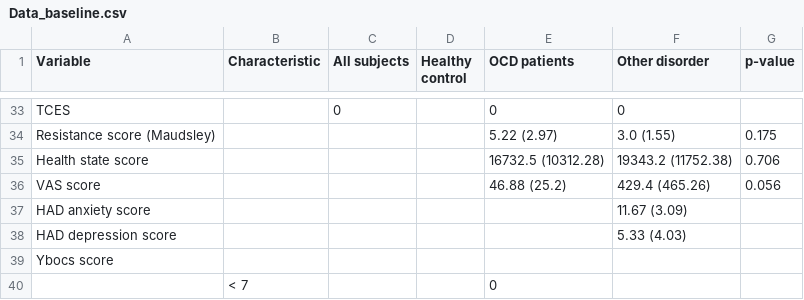
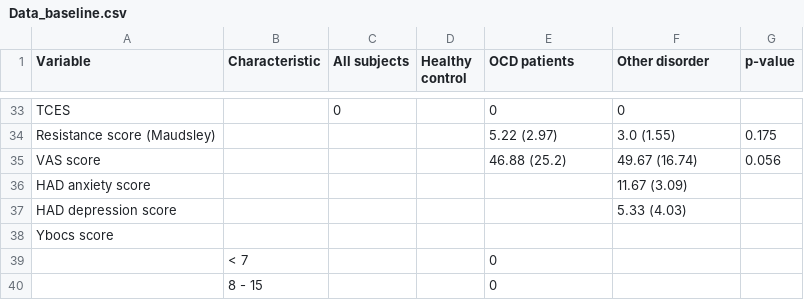
Before and after one commit to ICRIN-lab/statistical_analysis_tasks, a CSV file: baseline_characteristics/Data_baseline.csv, drawn as a sheet; only a part is shown, gaps mark what is left out; the shorter side is filled out with more unchanged rows.

```diff
--- a/baseline_characteristics/Data_baseline.csv
+++ b/baseline_characteristics/Data_baseline.csv
@@ -34,4 +34,3 @@ TCES,,0,,0,0,
 Resistance score (Maudsley),,,,5.22 (2.97),3.0 (1.55),0.175
-Health state score,,,,16732.5 (10312.28),19343.2 (11752.38),0.706
-VAS score,,,,46.88 (25.2),429.4 (465.26),0.056
+VAS score,,,,46.88 (25.2),49.67 (16.74),0.056
 HAD anxiety score,,,,,11.67 (3.09),
```
Also changed, not shown: 5 other files.
